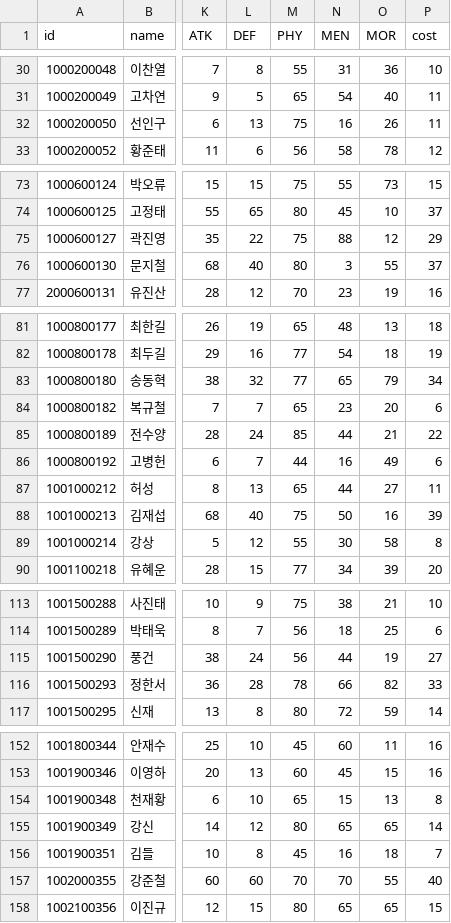
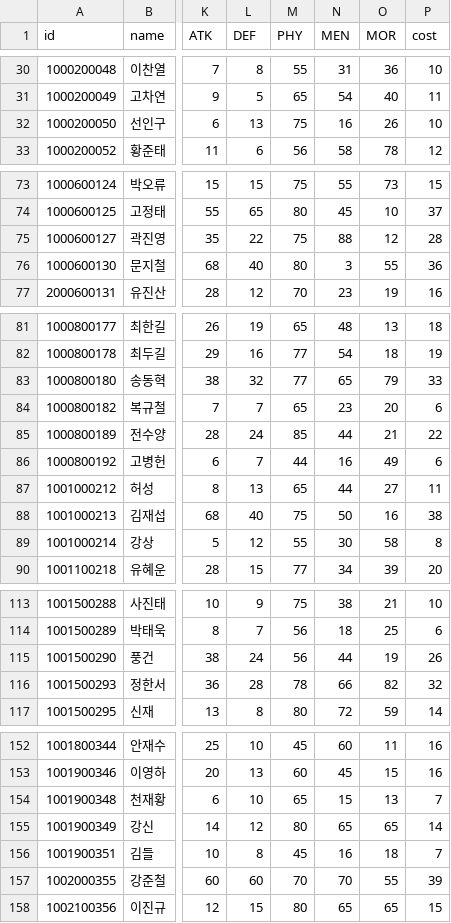
Before and after one commit to steveJea/vr-tcg, a CSV file: data/cards.csv, drawn as a sheet; only a part is shown, gaps mark what is left out; the diff covers the shown part only; the diff names each change by its address in the sheet, - before the commit and + after, or states it on an @@ line.

Commit message:
Update 6 characters from xlsx; recompute power/cost

```diff
--- a/data/cards.csv
+++ b/data/cards.csv
-P32 (cost): 11
+P32 (cost): 10
-P75 (cost): 29
+P75 (cost): 28
-P76 (cost): 37
+P76 (cost): 36
-P83 (cost): 34
+P83 (cost): 33
-P88 (cost): 39
+P88 (cost): 38
-P115 (cost): 27
+P115 (cost): 26
-P116 (cost): 33
+P116 (cost): 32
-P154 (cost): 8
+P154 (cost): 7
-P157 (cost): 40
+P157 (cost): 39
```
Also changed, not shown: 89 edited cells elsewhere in this file.
